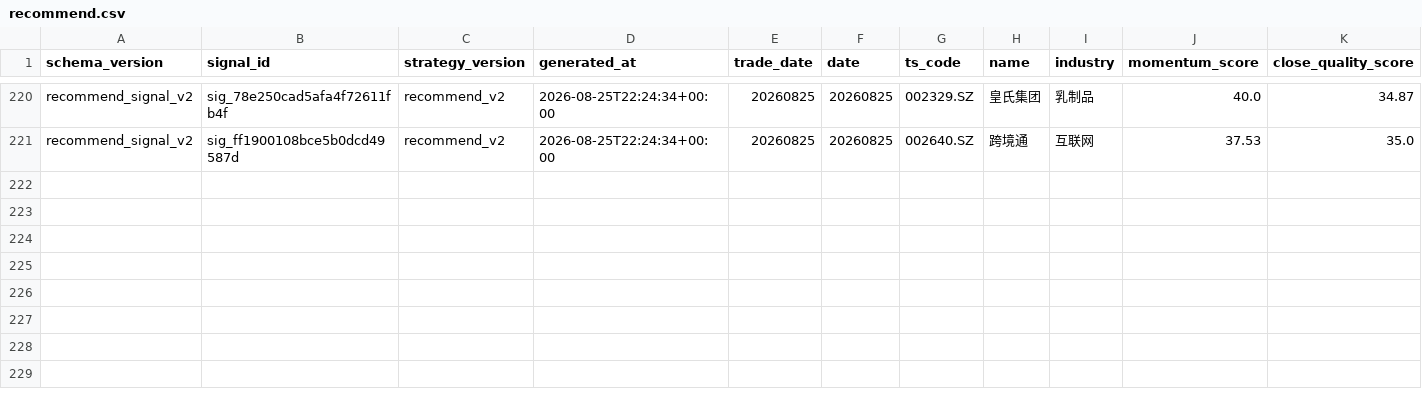
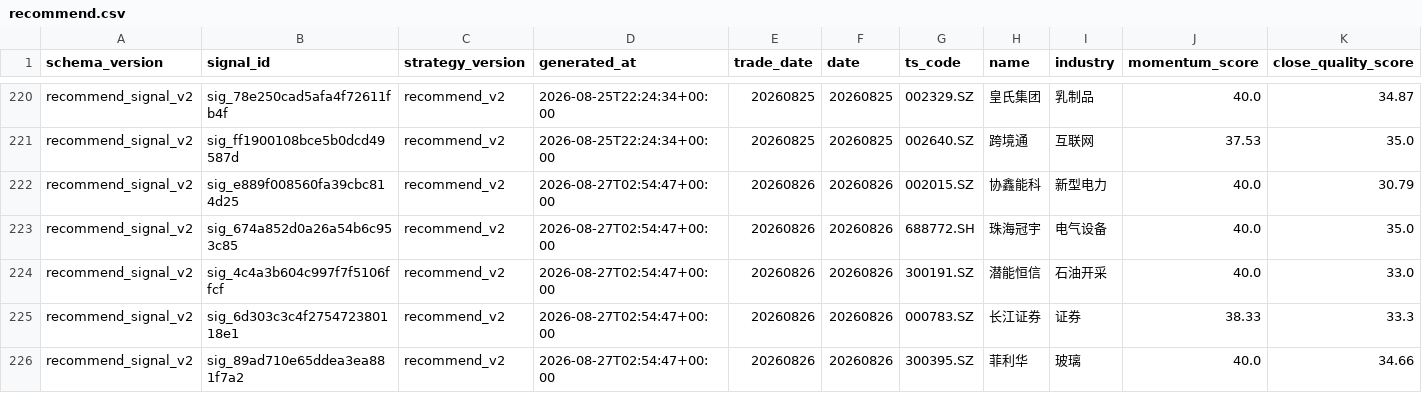
Before and after one commit to daoyezongzi/TradeEye, a CSV file: data/signals/recommend.csv, drawn as a sheet; only a part is shown, gaps mark what is left out; rows hold the shown columns only; the diff names each change by its address in the sheet, - before the commit and + after, or states it on an @@ line.

```diff
--- a/data/signals/recommend.csv
+++ b/data/signals/recommend.csv
+row 222: recommend_signal_v2 | sig_e889f008560fa39cbc814d25 | recommend_v2 | 2026-08-27T02:54:47+00:00 | 20260826 | 20260826 | 002015.SZ | 协鑫能科 | 新型电力 | 40.0 | 30.79
+row 223: recommend_signal_v2 | sig_674a852d0a26a54b6c953c85 | recommend_v2 | 2026-08-27T02:54:47+00:00 | 20260826 | 20260826 | 688772.SH | 珠海冠宇 | 电气设备 | 40.0 | 35.0
+row 224: recommend_signal_v2 | sig_4c4a3b604c997f7f5106ffcf | recommend_v2 | 2026-08-27T02:54:47+00:00 | 20260826 | 20260826 | 300191.SZ | 潜能恒信 | 石油开采 | 40.0 | 33.0
+row 225: recommend_signal_v2 | sig_6d303c3c4f275472380118e1 | recommend_v2 | 2026-08-27T02:54:47+00:00 | 20260826 | 20260826 | 000783.SZ | 长江证券 | 证券 | 38.33 | 33.3
+row 226: recommend_signal_v2 | sig_89ad710e65ddea3ea881f7a2 | recommend_v2 | 2026-08-27T02:54:47+00:00 | 20260826 | 20260826 | 300395.SZ | 菲利华 | 玻璃 | 40.0 | 34.66
```
